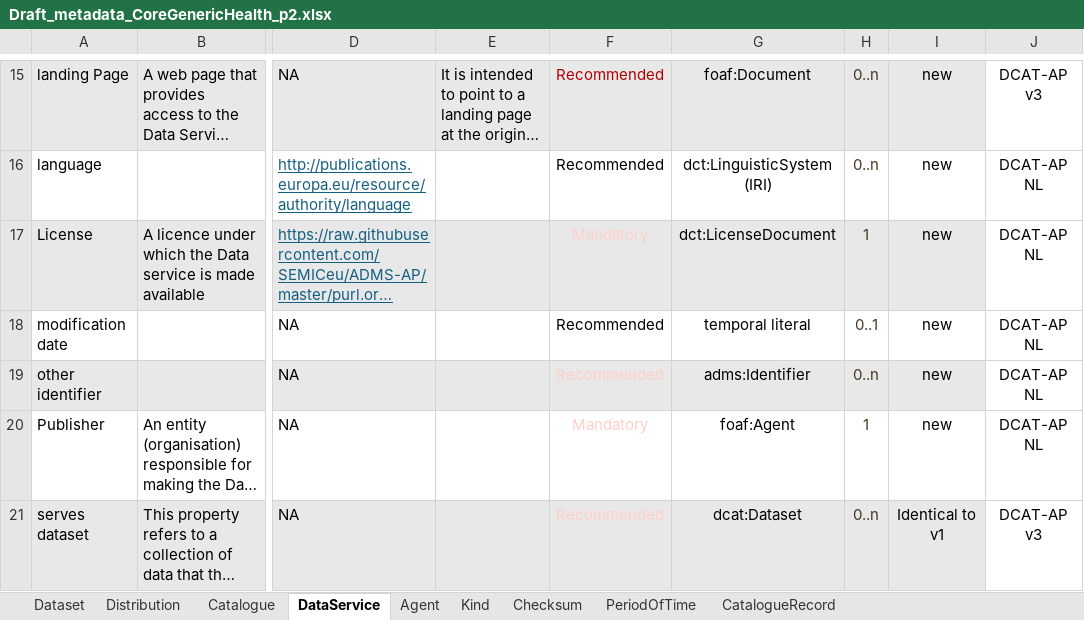
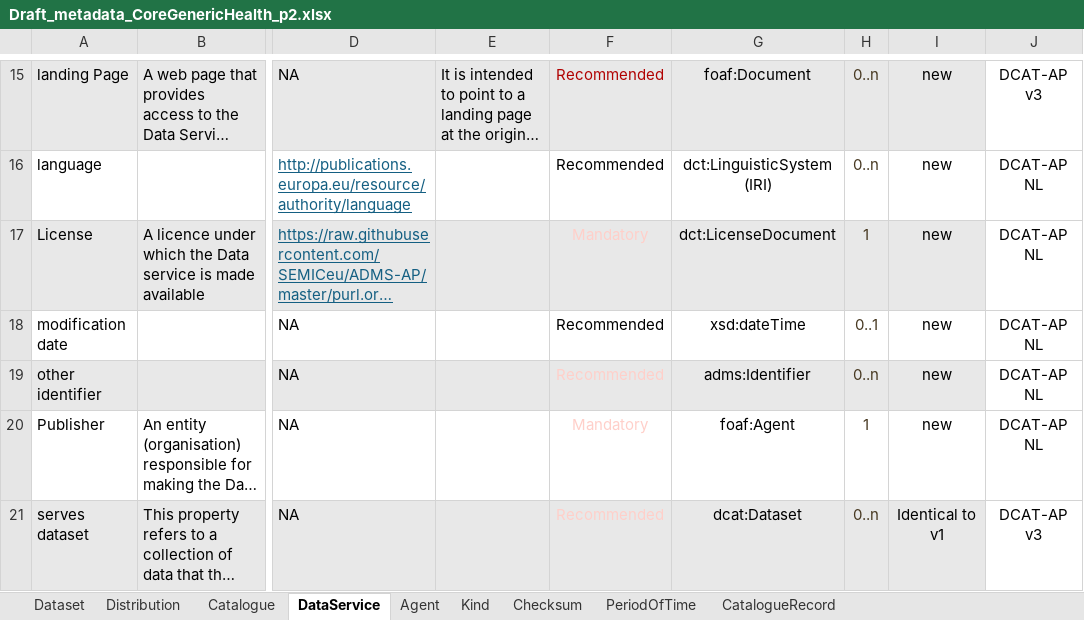
Before and after one commit to Health-RI/health-ri-metadata, an Excel workbook: Documents/Version2_evaluation/Draft_metadata_CoreGenericHealth_p2.xlsx, sheet DataService, drawn as a sheet; only a part is shown, gaps mark what is left out; long unchanged cells end in …; values as stored, in another font and other column widths than the file's, no borders; conditional formats not drawn; the diff names each change by its address in the sheet, - before the commit and + after, or states it on an @@ line.

```diff
--- a/Documents/Version2_evaluation/Draft_metadata_CoreGenericHealth_p2.xlsx (sheet DataService)
+++ b/Documents/Version2_evaluation/Draft_metadata_CoreGenericHealth_p2.xlsx (sheet DataService)
-G18: temporal literal
+G18: xsd:dateTime
```
Also changed, not shown: sheet Kind, sheet Agent, sheet Distribution, 2 other files.
